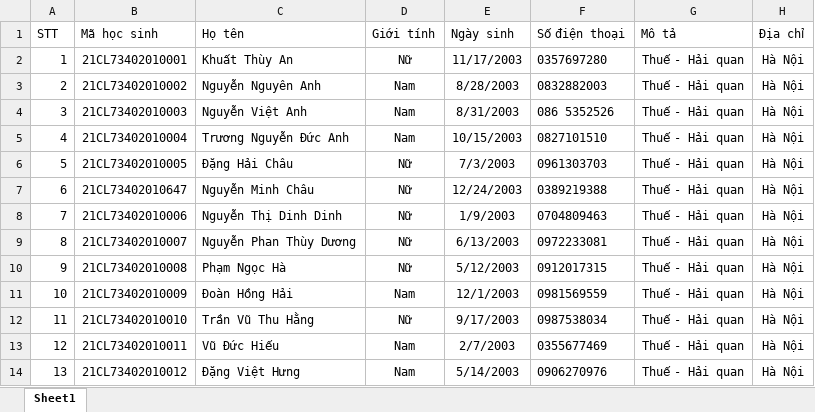
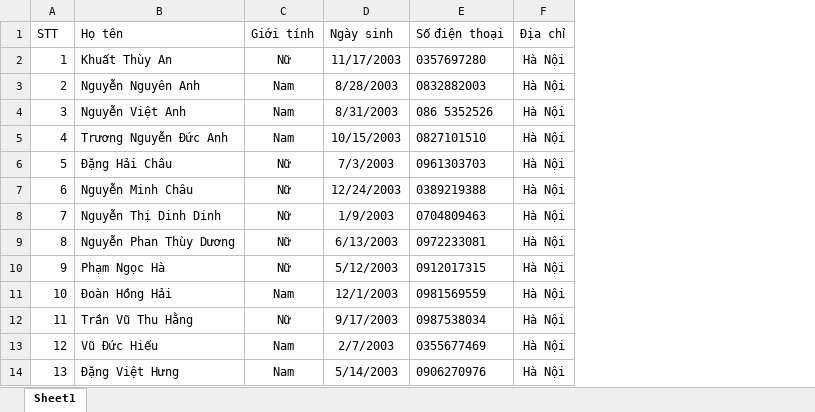
Before and after one commit to hoangnguyen-colab/Edu-Mgmt-BE, an Excel workbook: Edu-Mgmt-BE/Files/import-student.xlsx, sheet Sheet1, drawn as a sheet; values as stored, in another font and other column widths than the file's, no borders; the diff names each change by its address in the sheet, - before the commit and + after, or states it on an @@ line.

Commit message:
replace student excel format file

```diff
--- a/Edu-Mgmt-BE/Files/import-student.xlsx (sheet Sheet1)
+++ b/Edu-Mgmt-BE/Files/import-student.xlsx (sheet Sheet1)
-column B (Mã học sinh), rows 2-14: 21CL73402010001 | 21CL73402010002 | 21CL73402010003 | 21CL73402010004 | 21CL73402010005 | 21CL73402010647 | 21CL73402010006 | 21CL73402010007 | 21CL73402010008 | 21CL73402010009 | 21CL73402010010 | 21CL73402010011 | 21CL73402010012
-column G (Mô tả), rows 2-14: all Thuế - Hải quan
```
